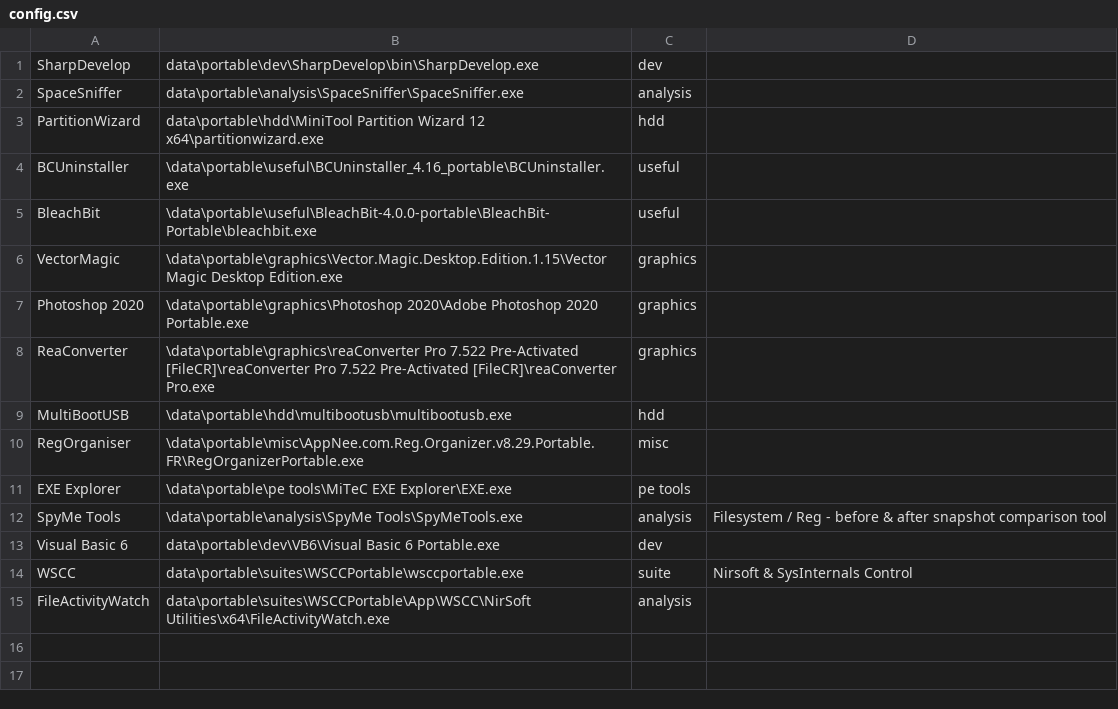
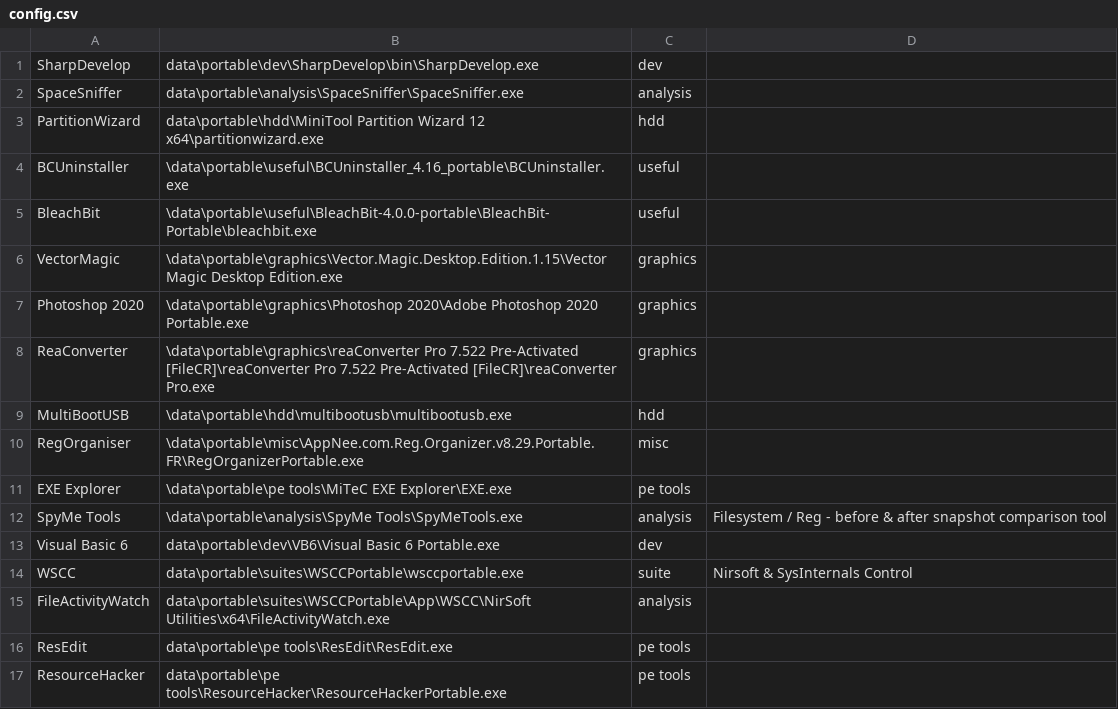
Before and after one commit to owhs/toolkit, a CSV file: toolkit/config.csv, drawn as a sheet.

Commit message:
Update config.csv, mainmenu.Designer.cs, and 10 more files...

```diff
--- a/toolkit/config.csv
+++ b/toolkit/config.csv
@@ -15 +15,3 @@ WSCC,data\portable\suites\WSCCPortable\wsccportable.exe,suite,Nirsoft & SysInter
 FileActivityWatch,data\portable\suites\WSCCPortable\App\WSCC\NirSoft Utilities\x64\FileActivityWatch.exe,analysis,
+ResEdit,data\portable\pe tools\ResEdit\ResEdit.exe,pe tools,
+ResourceHacker,data\portable\pe tools\ResourceHacker\ResourceHackerPortable.exe,pe tools,
```
Also changed, not shown: 11 other files.
